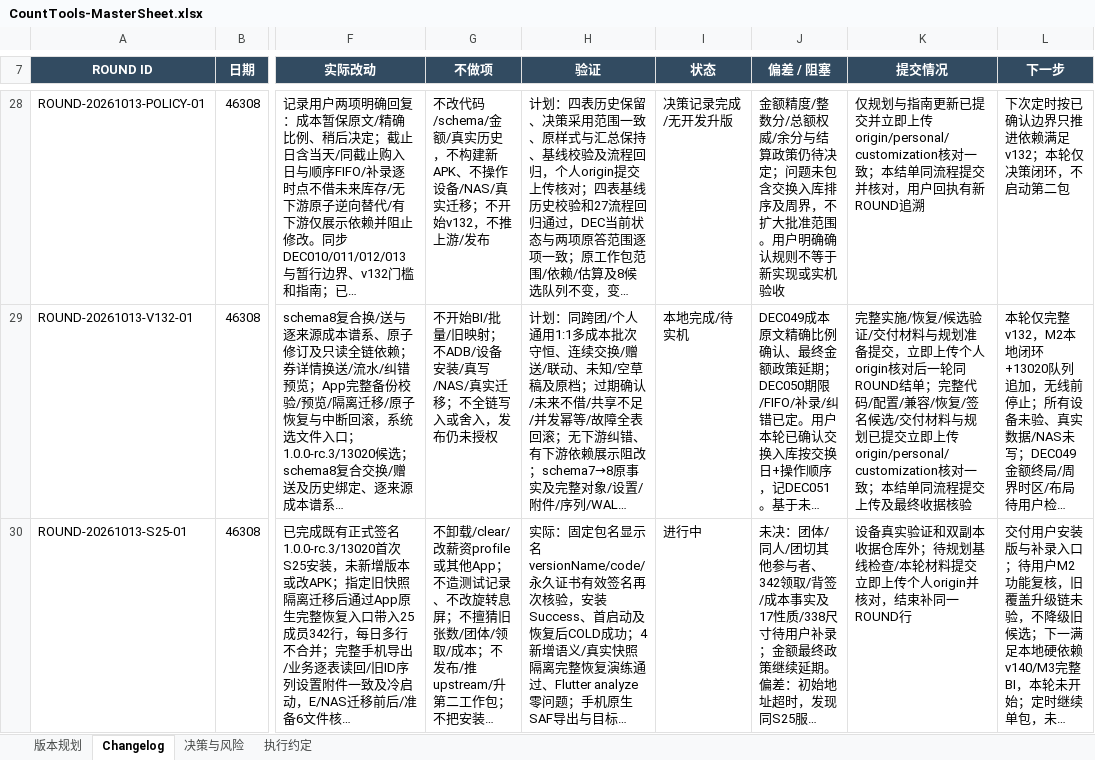
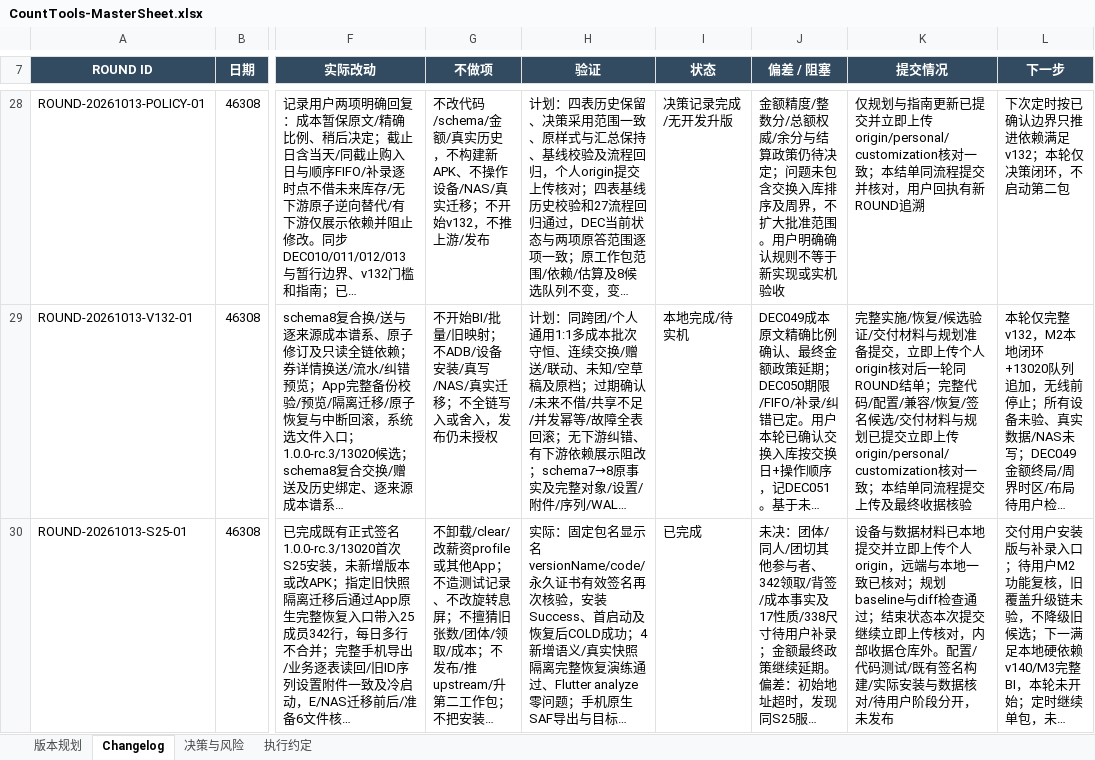
Before and after one commit to Seniorious66/count_tools, an Excel workbook: outputs/workflow-20261011/CountTools-MasterSheet.xlsx, sheet Changelog, drawn as a sheet; only a part is shown, gaps mark what is left out; long unchanged cells end in …; values as stored, in another font and other column widths than the file's, no borders; the diff names each change by its address in the sheet, - before the commit and + after, or states it on an @@ line.

Commit message:
Close S25 delivery round after verified origin upload

```diff
--- a/outputs/workflow-20261011/CountTools-MasterSheet.xlsx (sheet Changelog)
+++ b/outputs/workflow-20261011/CountTools-MasterSheet.xlsx (sheet Changelog)
-I30 (状态): 进行中
+I30 (状态): 已完成
-K30 (提交情况): 设备真实验证和双副本收据仓库外；待规划基线检查/本轮材料提交立即上传个人origin并核对，结束补同一ROUND行
+K30 (提交情况): 设备与数据材料已本地提交并立即上传个人origin，远端与本地一致已核对；规划baseline与diff检查通过；结束状态本次提交继续立即上传核对，内部收据仓库外。配置/代码测试/既有签名构建/实际安装与数据核对/待用户阶段分开，未发布
```
Also changed, not shown: sheet 执行约定.
